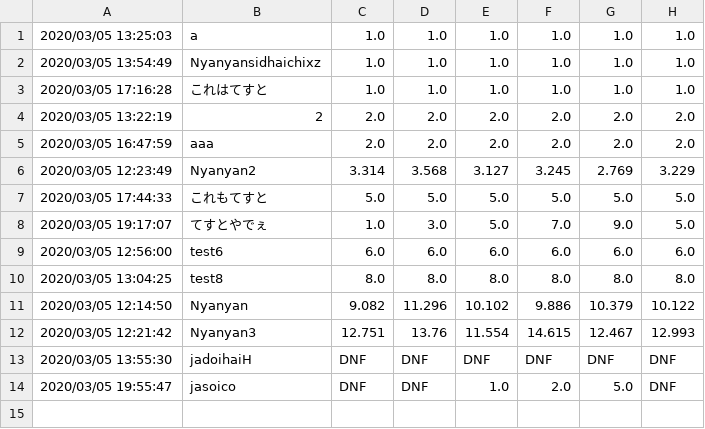
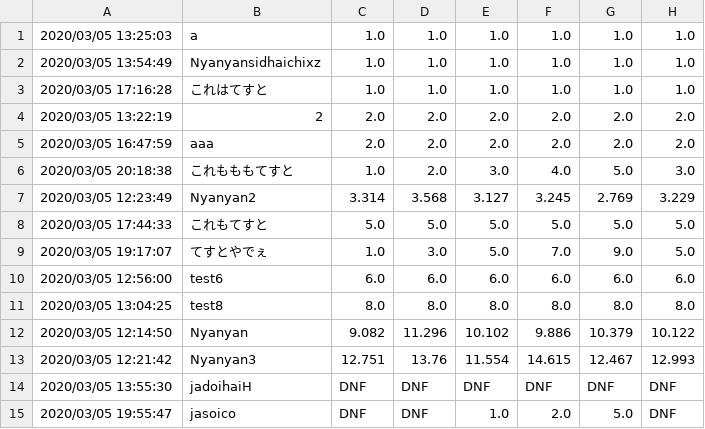
Before and after one commit to Nyanyan/nyancontest, a CSV file: clock/data.csv, drawn as a sheet; the diff names each change by its address in the sheet, - before the commit and + after, or states it on an @@ line.

Commit message:
upodated data

```diff
--- a/clock/data.csv
+++ b/clock/data.csv
+row 6: 2020/03/05 20:18:38 | これもももてすと | 1.0 | 2.0 | 3.0 | 4.0 | 5.0 | 3.0
```
